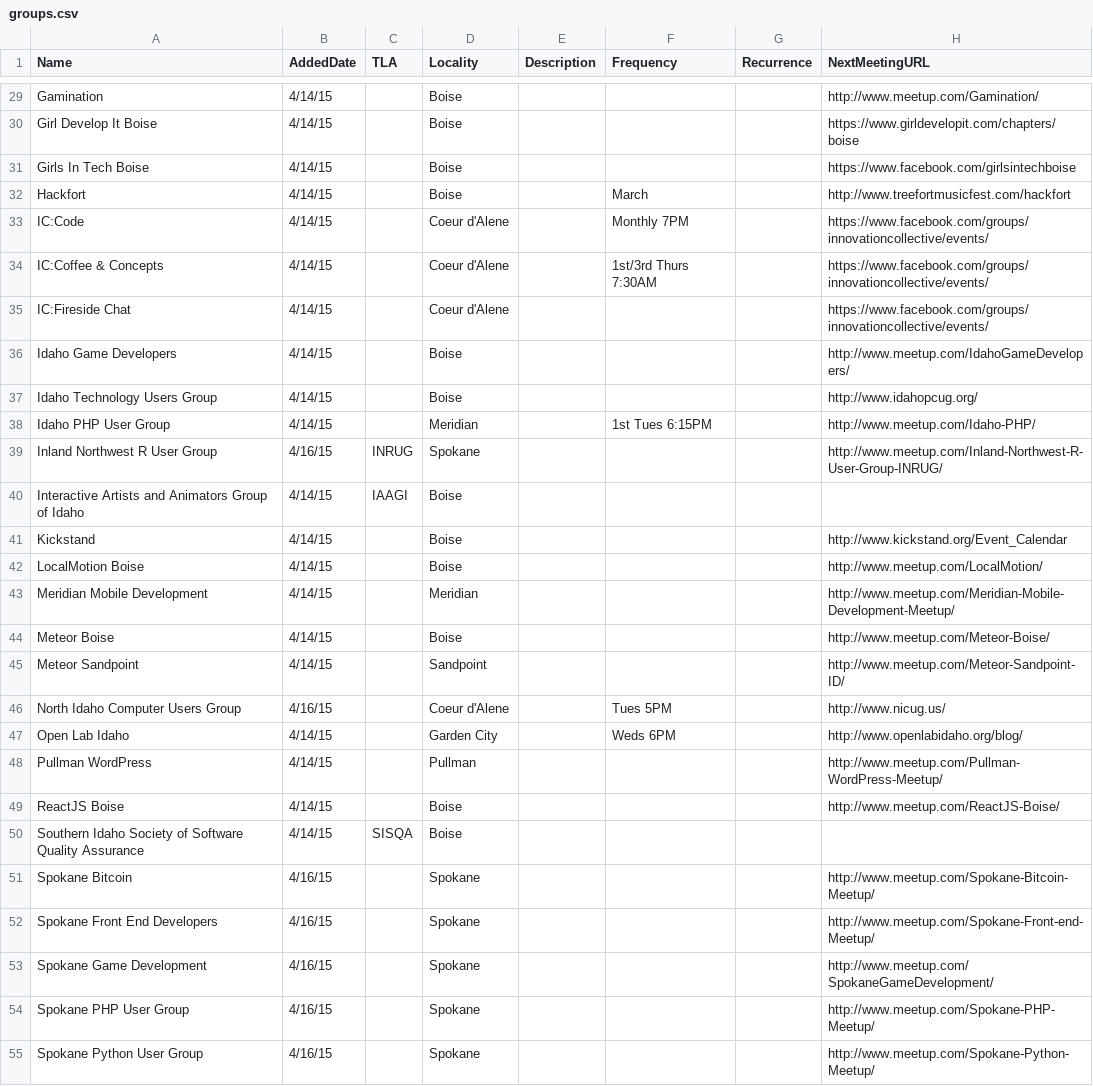
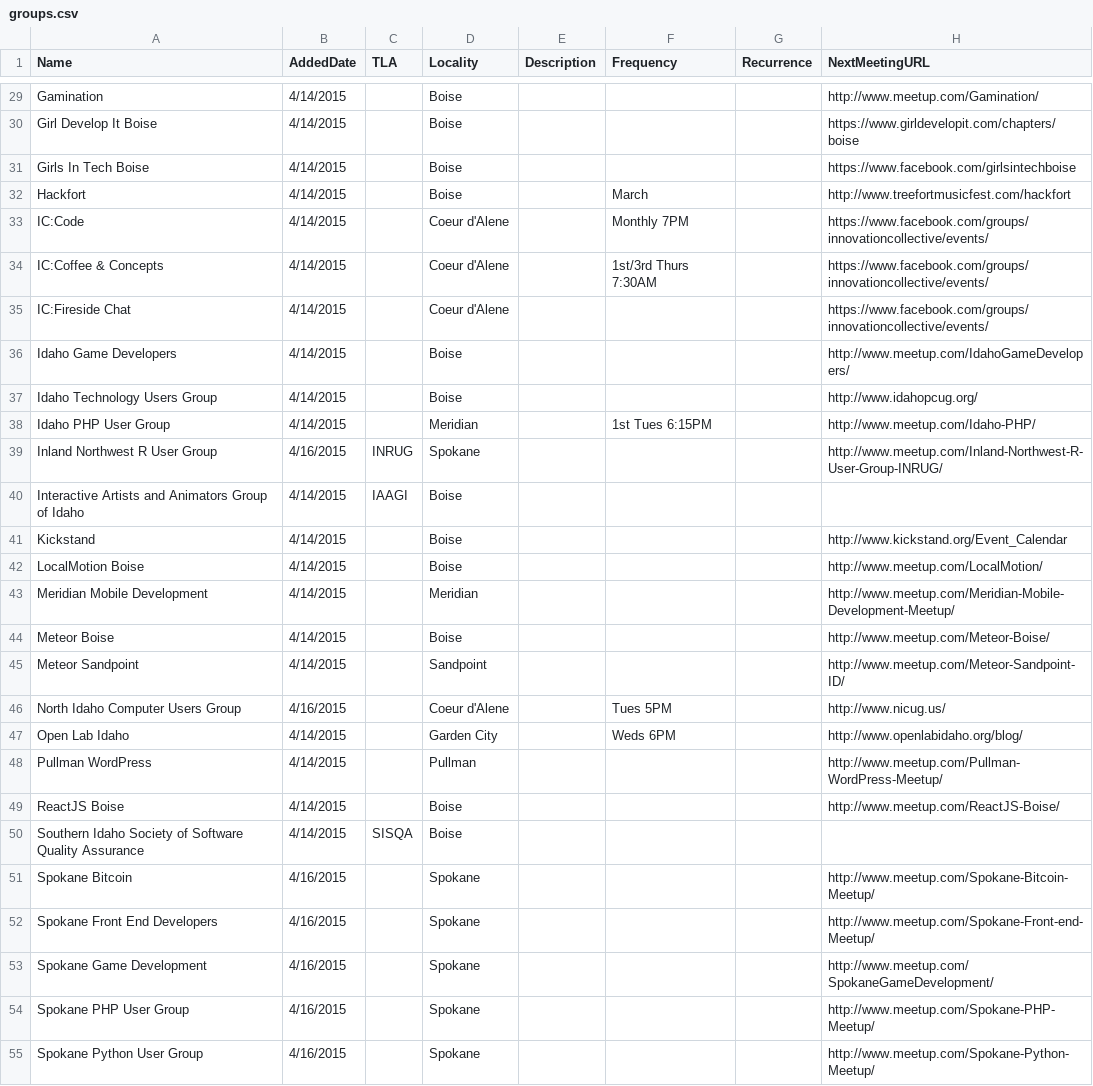
Before and after one commit to rationalagents/gemstateio-groups, a CSV file: groups.csv, drawn as a sheet; only a part is shown, gaps mark what is left out; the diff covers the shown part only; the diff names each change by its address in the sheet, - before the commit and + after, or states it on an @@ line.

Commit message:
Return to \n line-endings and restore 4-year dates

```diff
--- a/groups.csv
+++ b/groups.csv
-B29:B38 (AddedDate): 4/14/15
+B29:B38 (AddedDate): 4/14/2015
-B39 (AddedDate): 4/16/15
+B39 (AddedDate): 4/16/2015
-B40:B45 (AddedDate): 4/14/15
+B40:B45 (AddedDate): 4/14/2015
-B46 (AddedDate): 4/16/15
+B46 (AddedDate): 4/16/2015
-B47:B50 (AddedDate): 4/14/15
+B47:B50 (AddedDate): 4/14/2015
-B51:B55 (AddedDate): 4/16/15
+B51:B55 (AddedDate): 4/16/2015
```
Also changed, not shown: 31 edited cells elsewhere in this file.
